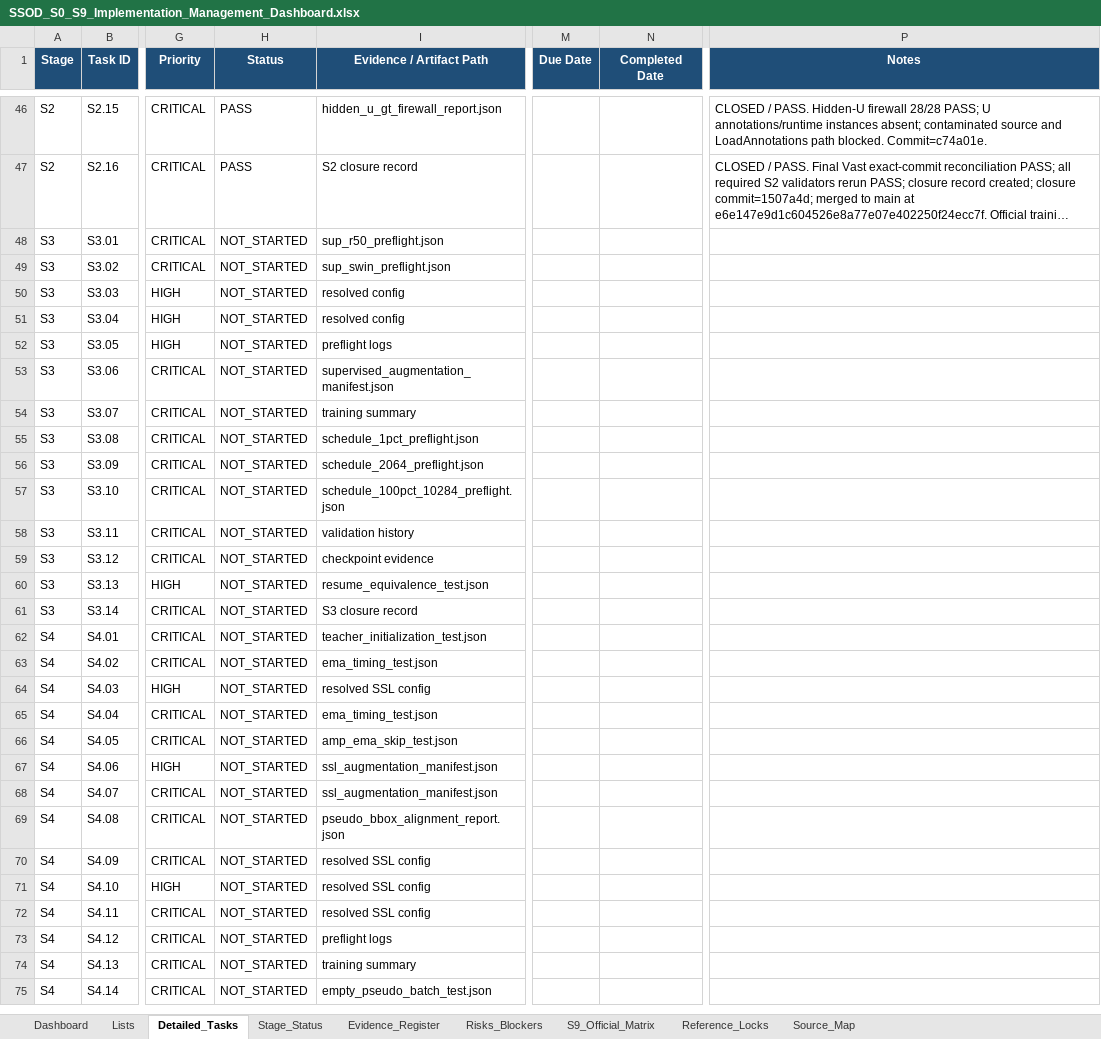
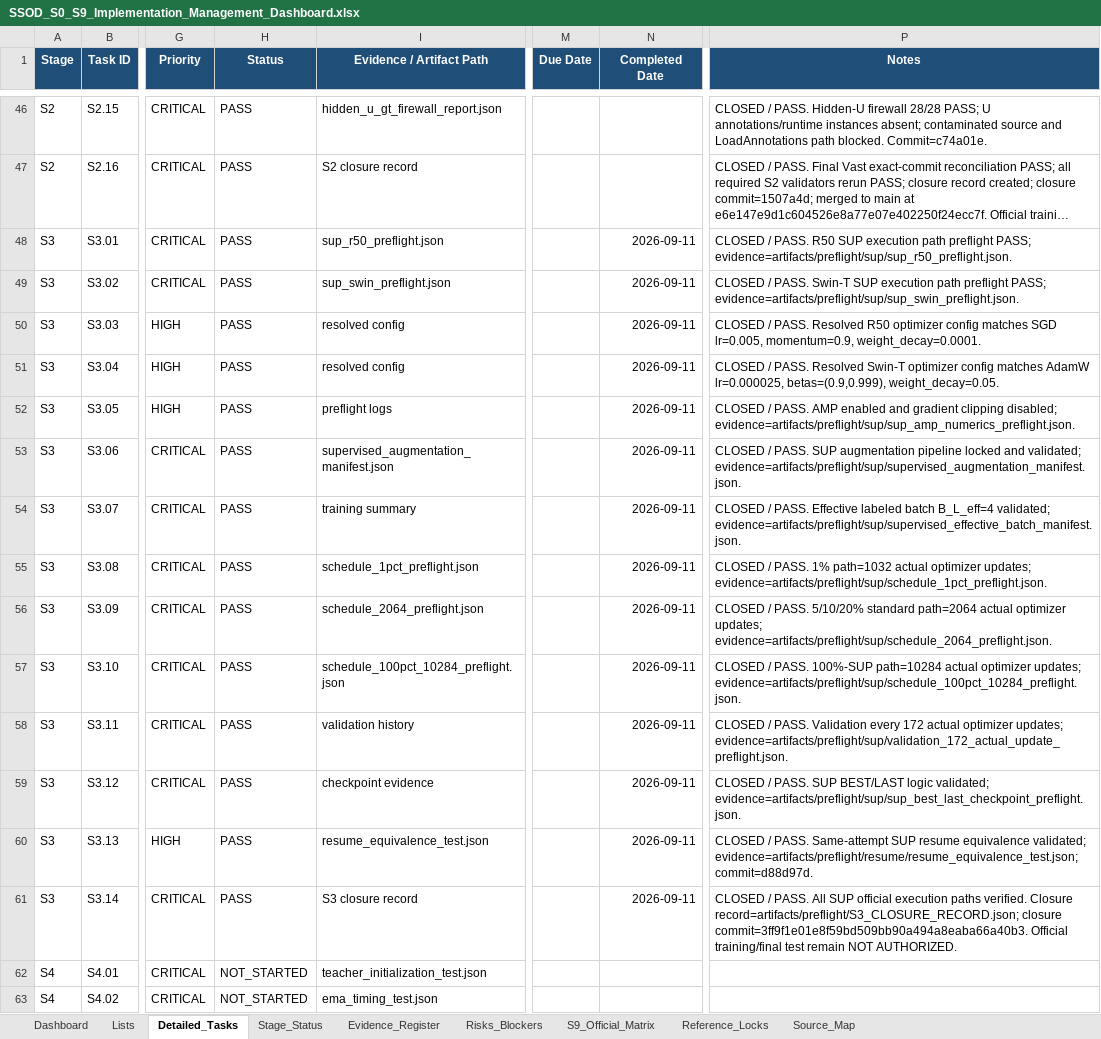
Before and after one commit to kelvinquach/ssl_detection_xray_v2, an Excel workbook: SSOD_S0_S9_Implementation_Management_Dashboard.xlsx, sheet Detailed_Tasks, drawn as a sheet; only a part is shown, gaps mark what is left out; the shorter side is filled out with more unchanged rows; long unchanged cells end in …; values as stored, in another font and other column widths than the file's, no borders; conditional formats and table styles not drawn; the diff names each change by its address in the sheet, - before the commit and + after, or states it on an @@ line.

```diff
--- a/SSOD_S0_S9_Implementation_Management_Dashboard.xlsx (sheet Detailed_Tasks)
+++ b/SSOD_S0_S9_Implementation_Management_Dashboard.xlsx (sheet Detailed_Tasks)
-H48:H61 (Status): NOT_STARTED
+H48:H61 (Status): PASS
-N48:N61 (Completed Date): (empty)
+N48:N61 (Completed Date): 2026-09-11
-P48 (Notes): (empty)
+P48 (Notes): CLOSED / PASS. R50 SUP execution path preflight PASS; evidence=artifacts/preflight/sup/sup_r50_preflight.json.
-P49 (Notes): (empty)
+P49 (Notes): CLOSED / PASS. Swin-T SUP execution path preflight PASS; evidence=artifacts/preflight/sup/sup_swin_preflight.json.
-P50 (Notes): (empty)
+P50 (Notes): CLOSED / PASS. Resolved R50 optimizer config matches SGD lr=0.005, momentum=0.9, weight_decay=0.0001.
-P51 (Notes): (empty)
+P51 (Notes): CLOSED / PASS. Resolved Swin-T optimizer config matches AdamW lr=0.000025, betas=(0.9,0.999), weight_decay=0.05.
-P52 (Notes): (empty)
+P52 (Notes): CLOSED / PASS. AMP enabled and gradient clipping disabled; evidence=artifacts/preflight/sup/sup_amp_numerics_preflight.json.
-P53 (Notes): (empty)
+P53 (Notes): CLOSED / PASS. SUP augmentation pipeline locked and validated; evidence=artifacts/preflight/sup/supervised_augmentation_manifest.json.
-P54 (Notes): (empty)
+P54 (Notes): CLOSED / PASS. Effective labeled batch B_L_eff=4 validated; evidence=artifacts/preflight/sup/supervised_effective_batch_manifest.json.
-P55 (Notes): (empty)
+P55 (Notes): CLOSED / PASS. 1% path=1032 actual optimizer updates; evidence=artifacts/preflight/sup/schedule_1pct_preflight.json.
-P56 (Notes): (empty)
+P56 (Notes): CLOSED / PASS. 5/10/20% standard path=2064 actual optimizer updates; evidence=artifacts/preflight/sup/schedule_2064_preflight.json.
-P57 (Notes): (empty)
+P57 (Notes): CLOSED / PASS. 100%-SUP path=10284 actual optimizer updates; evidence=artifacts/preflight/sup/schedule_100pct_10284_preflight.json.
-P58 (Notes): (empty)
+P58 (Notes): CLOSED / PASS. Validation every 172 actual optimizer updates; evidence=artifacts/preflight/sup/validation_172_actual_update_preflight.json.
-P59 (Notes): (empty)
+P59 (Notes): CLOSED / PASS. SUP BEST/LAST logic validated; evidence=artifacts/preflight/sup/sup_best_last_checkpoint_preflight.json.
-P60 (Notes): (empty)
+P60 (Notes): CLOSED / PASS. Same-attempt SUP resume equivalence validated; evidence=artifacts/preflight/resume/resume_equivalence_test.json; commit=d88d97d.
-P61 (Notes): (empty)
+P61 (Notes): CLOSED / PASS. All SUP official execution paths verified. Closure record=artifacts/preflight/S3_CLOSURE_RECORD.json; closure commit=3ff9f1e01e8f59bd509bb90a494a8eaba66a40b3. Official training/final test remain NOT AUTHORIZED.
```
Also changed, not shown: sheet Evidence_Register, sheet Dashboard, sheet Stage_Status, charts or pictures.
